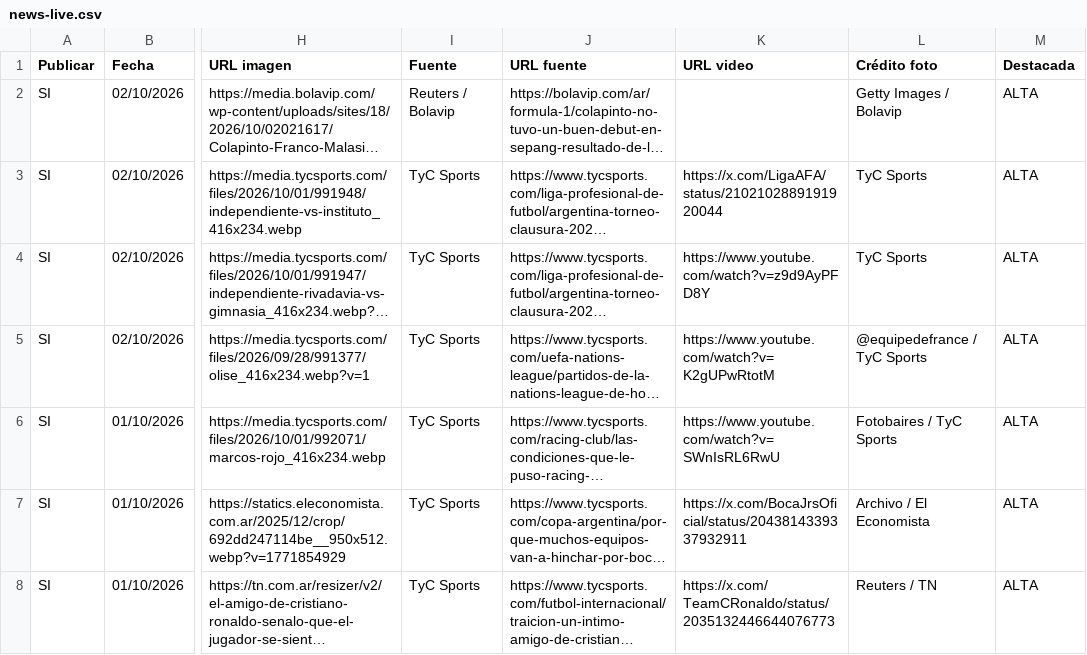
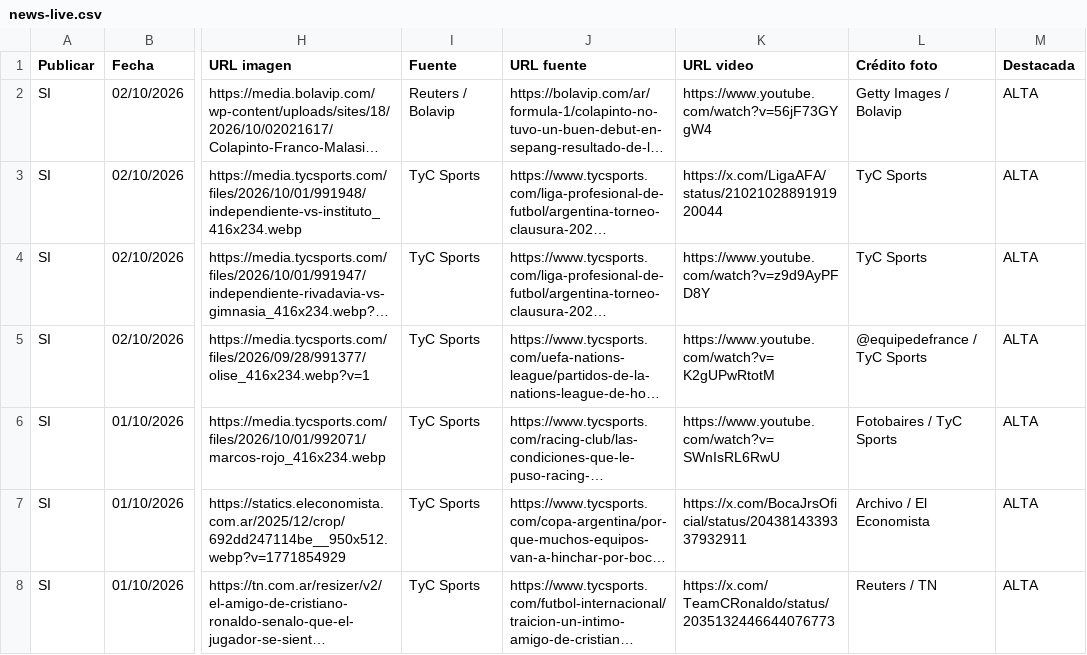
Before and after one commit to RanaMatiusTV/RanaSports, a CSV file: assets/news-live.csv, drawn as a sheet; only a part is shown, gaps mark what is left out; long unchanged cells end in …; the diff names each change by its address in the sheet, - before the commit and + after, or states it on an @@ line.

```diff
--- a/assets/news-live.csv
+++ b/assets/news-live.csv
-K2 (URL video): (empty)
+K2 (URL video): https://www.youtube.com/watch?v=56jF73GYgW4
```
